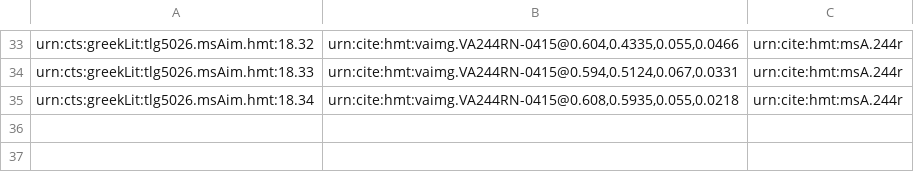
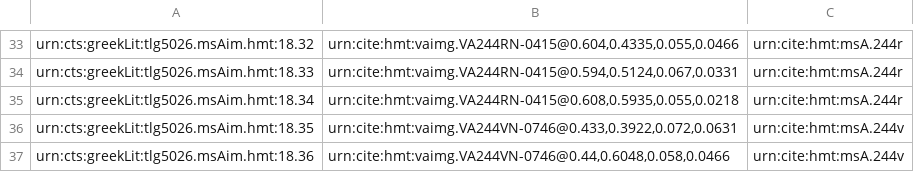
Before and after one commit to hmteditors/closed-hc-il18, a CSV file: venA/collections/venA-intermarginal.csv, drawn as a sheet; only a part is shown, gaps mark what is left out.

Commit message:
Update venA-intermarginal.csv
Indexed interlinear scholia 244v.

```diff
--- a/venA/collections/venA-intermarginal.csv
+++ b/venA/collections/venA-intermarginal.csv
@@ -35 +35,3 @@ urn:cts:greekLit:tlg5026.msAim.hmt:18.33,"urn:cite:hmt:vaimg.VA244RN-0415@0.594,
 urn:cts:greekLit:tlg5026.msAim.hmt:18.34,"urn:cite:hmt:vaimg.VA244RN-0415@0.608,0.5935,0.055,0.0218",urn:cite:hmt:msA.244r
+urn:cts:greekLit:tlg5026.msAim.hmt:18.35,"urn:cite:hmt:vaimg.VA244VN-0746@0.433,0.3922,0.072,0.0631",urn:cite:hmt:msA.244v
+urn:cts:greekLit:tlg5026.msAim.hmt:18.36,"urn:cite:hmt:vaimg.VA244VN-0746@0.44,0.6048,0.058,0.0466",urn:cite:hmt:msA.244v
```
